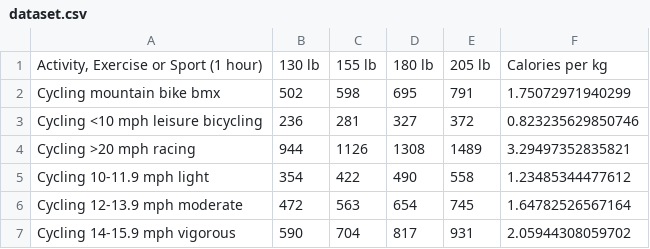
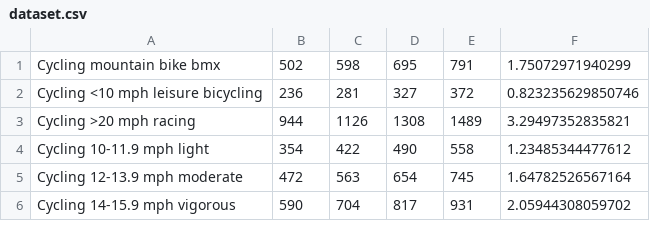
Before and after one commit to fevia/Witness-The-Fitness, a CSV file: datasources/dataset.csv, drawn as a sheet; only a part is shown.

```diff
--- a/datasources/dataset.csv
+++ b/datasources/dataset.csv
@@ -1,2 +1 @@
-"Activity, Exercise or Sport (1 hour)",130 lb,155 lb,180 lb,205 lb,Calories per kg
 Cycling mountain bike bmx,502,598,695,791,1.75072971940299
```
